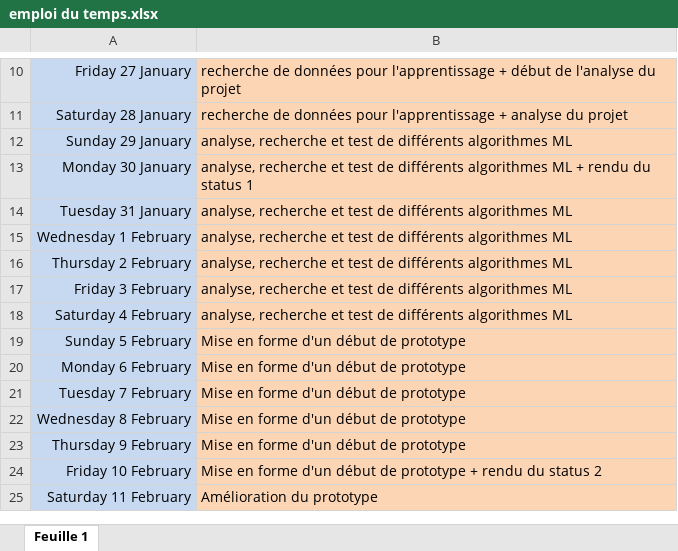
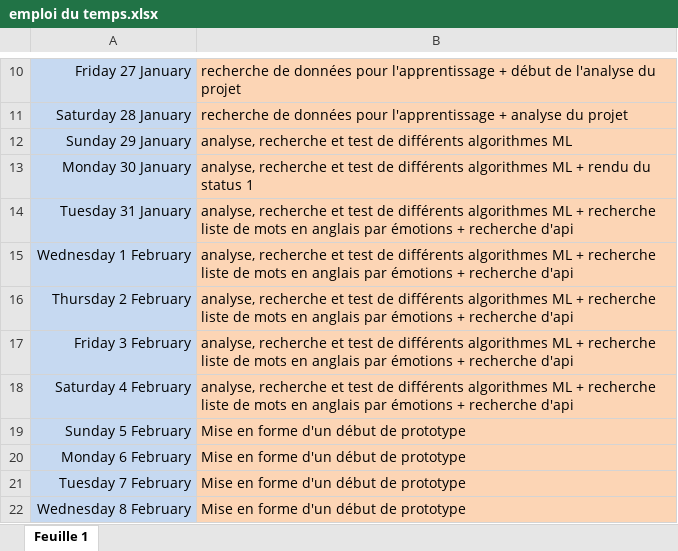
Before and after one commit to RomainGuilbaud/project-Romain, an Excel workbook: projet final/emploi du temps.xlsx, sheet Feuille 1, drawn as a sheet; only a part is shown, gaps mark what is left out; the shorter side is filled out with more unchanged rows; values as stored, in another font and other column widths than the file's, no borders; the diff names each change by its address in the sheet, - before the commit and + after, or states it on an @@ line.

Commit message:
- ajout liste d'expression et de mots par émotions - algorithme pour la detection des mots et expressions dans un texte, puis de le catégoriser dans une émotion - status 1 - modification de l'emploi du temps

```diff
--- a/projet final/emploi du temps.xlsx (sheet Feuille 1)
+++ b/projet final/emploi du temps.xlsx (sheet Feuille 1)
-B14:B18: …algorithmes ML
+B14:B18: …algorithmes ML + recherche liste de mots en anglais par émotions + recherche d'api
```
Also changed, not shown: 6 other files.
